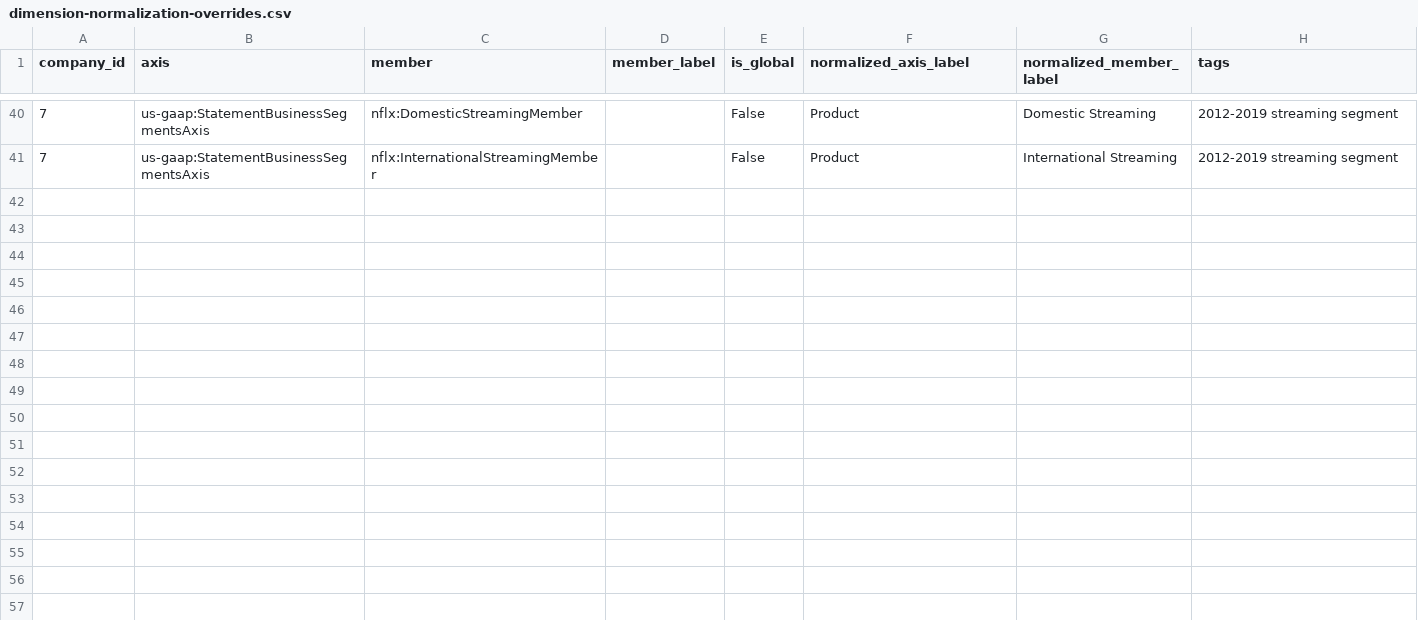
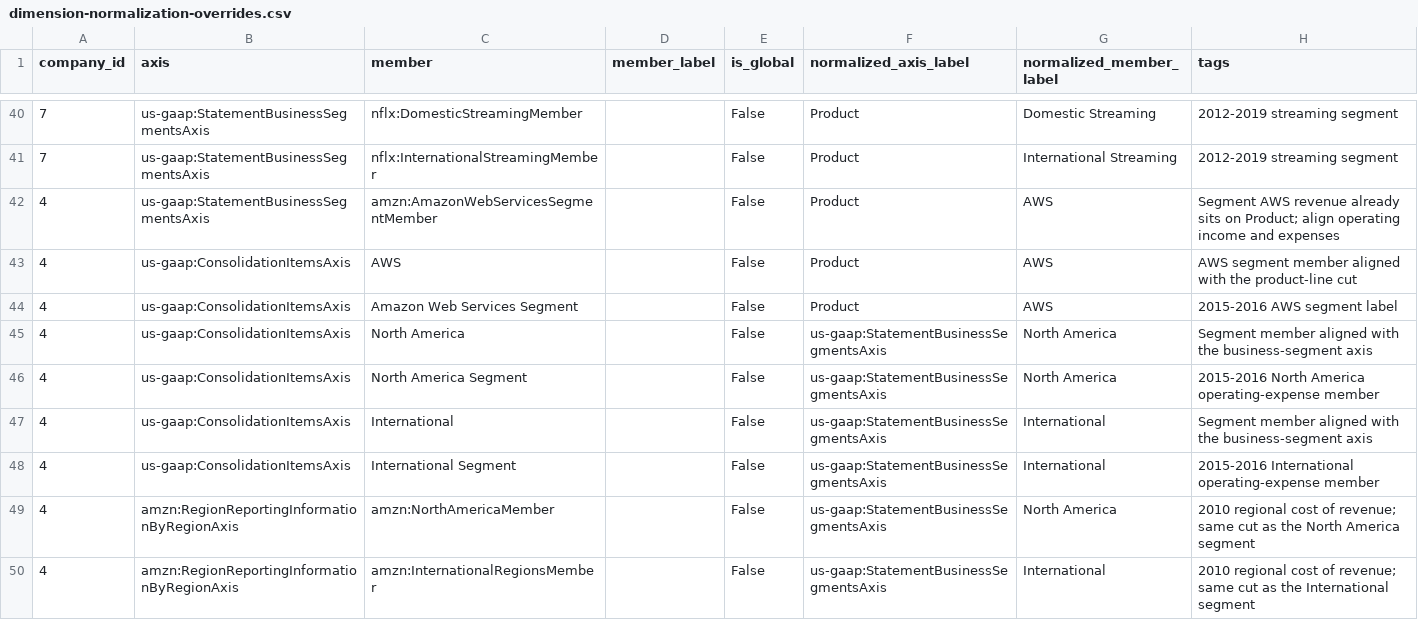
Before and after one commit to Velikolay/stonks-ai, a CSV file: migrations/data/dimension-normalization-overrides.csv, drawn as a sheet; only a part is shown, gaps mark what is left out; the diff names each change by its address in the sheet, - before the commit and + after, or states it on an @@ line.

```diff
--- a/migrations/data/dimension-normalization-overrides.csv
+++ b/migrations/data/dimension-normalization-overrides.csv
+row 42: 4 | us-gaap:StatementBusinessSegmentsAxis | amzn:AmazonWebServicesSegmentMember |  | False | Product | AWS | Segment AWS revenue already sits on Product; align operating income and expenses
+row 43: 4 | us-gaap:ConsolidationItemsAxis | AWS |  | False | Product | AWS | AWS segment member aligned with the product-line cut
+row 44: 4 | us-gaap:ConsolidationItemsAxis | Amazon Web Services Segment |  | False | Product | AWS | 2015-2016 AWS segment label
+row 45: 4 | us-gaap:ConsolidationItemsAxis | North America |  | False | us-gaap:StatementBusinessSegmentsAxis | North America | Segment member aligned with the business-segment axis
+row 46: 4 | us-gaap:ConsolidationItemsAxis | North America Segment |  | False | us-gaap:StatementBusinessSegmentsAxis | North America | 2015-2016 North America operating-expense member
+row 47: 4 | us-gaap:ConsolidationItemsAxis | International |  | False | us-gaap:StatementBusinessSegmentsAxis | International | Segment member aligned with the business-segment axis
+row 48: 4 | us-gaap:ConsolidationItemsAxis | International Segment |  | False | us-gaap:StatementBusinessSegmentsAxis | International | 2015-2016 International operating-expense member
+row 49: 4 | amzn:RegionReportingInformationByRegionAxis | amzn:NorthAmericaMember |  | False | us-gaap:StatementBusinessSegmentsAxis | North America | 2010 regional cost of revenue; same cut as the North America segment
+row 50: 4 | amzn:RegionReportingInformationByRegionAxis | amzn:InternationalRegionsMember |  | False | us-gaap:StatementBusinessSegmentsAxis | International | 2010 regional cost of revenue; same cut as the International segment
```
Also changed, not shown: 3 other files.
